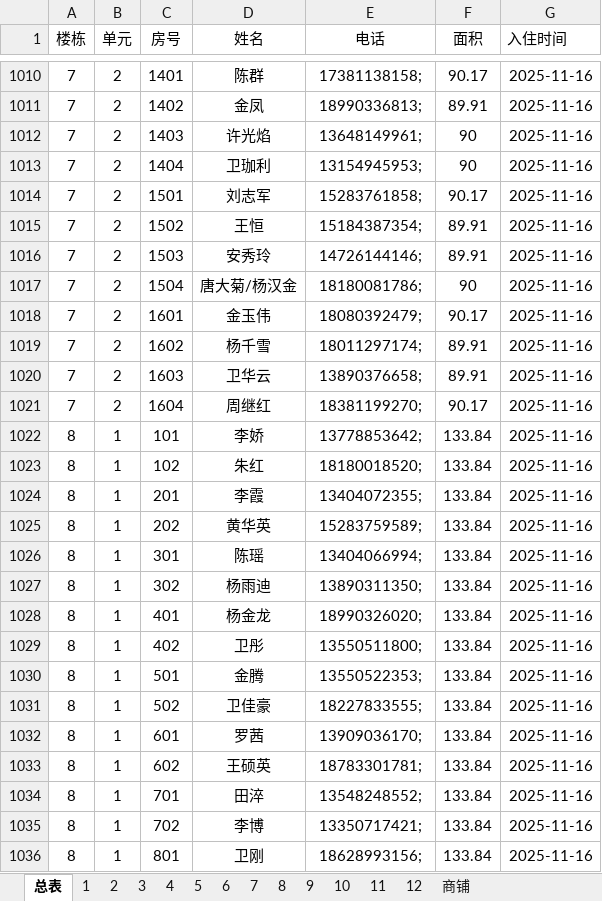
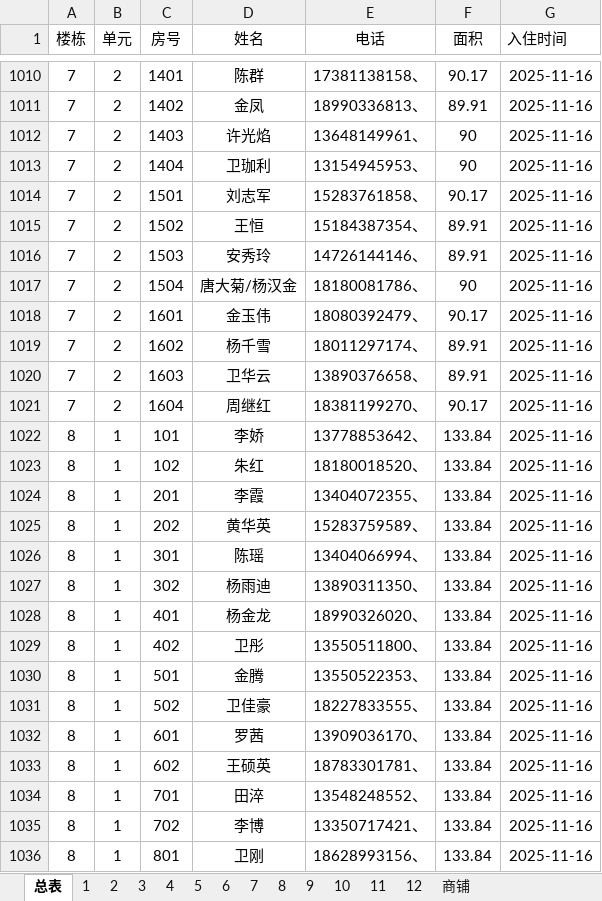
Before and after one commit to msyzdj-web/property-manager-win7, an Excel workbook: 导入系统的业主信息数据(新）.xlsx, sheet 总表, drawn as a sheet; only a part is shown, gaps mark what is left out; values as stored, in another font and other column widths than the file's, no borders; the diff covers the shown part only; the diff names each change by its address in the sheet, - before the commit and + after, or states it on an @@ line.

```diff
--- a/导入系统的业主信息数据(新）.xlsx (sheet 总表)
+++ b/导入系统的业主信息数据(新）.xlsx (sheet 总表)
-E1010 (电话): 17381138158;
+E1010 (电话): 17381138158、
-E1011 (电话): 18990336813;
+E1011 (电话): 18990336813、
-E1012 (电话): 13648149961;
+E1012 (电话): 13648149961、
-E1013 (电话): 13154945953;
+E1013 (电话): 13154945953、
-E1014 (电话): 15283761858;
+E1014 (电话): 15283761858、
-E1015 (电话): 15184387354;
+E1015 (电话): 15184387354、
-E1016 (电话): 14726144146;
+E1016 (电话): 14726144146、
-E1017 (电话): 18180081786;
+E1017 (电话): 18180081786、
-E1018 (电话): 18080392479;
+E1018 (电话): 18080392479、
-E1019 (电话): 18011297174;
+E1019 (电话): 18011297174、
-E1020 (电话): 13890376658;
+E1020 (电话): 13890376658、
-E1021 (电话): 18381199270;
+E1021 (电话): 18381199270、
-E1022 (电话): 13778853642;
+E1022 (电话): 13778853642、
-E1023 (电话): 18180018520;
+E1023 (电话): 18180018520、
-E1024 (电话): 13404072355;
+E1024 (电话): 13404072355、
-E1025 (电话): 15283759589;
+E1025 (电话): 15283759589、
-E1026 (电话): 13404066994;
+E1026 (电话): 13404066994、
-E1027 (电话): 13890311350;
+E1027 (电话): 13890311350、
-E1028 (电话): 18990326020;
+E1028 (电话): 18990326020、
-E1029 (电话): 13550511800;
+E1029 (电话): 13550511800、
-E1030 (电话): 13550522353;
+E1030 (电话): 13550522353、
-E1031 (电话): 18227833555;
+E1031 (电话): 18227833555、
-E1032 (电话): 13909036170;
+E1032 (电话): 13909036170、
-E1033 (电话): 18783301781;
+E1033 (电话): 18783301781、
-E1034 (电话): 13548248552;
+E1034 (电话): 13548248552、
-E1035 (电话): 13350717421;
+E1035 (电话): 13350717421、
-E1036 (电话): 18628993156;
+E1036 (电话): 18628993156、
```
Also changed, not shown: 1472 edited cells elsewhere in this sheet, ._导入系统的业主信息数据(新）.xlsx, 2 other files.
